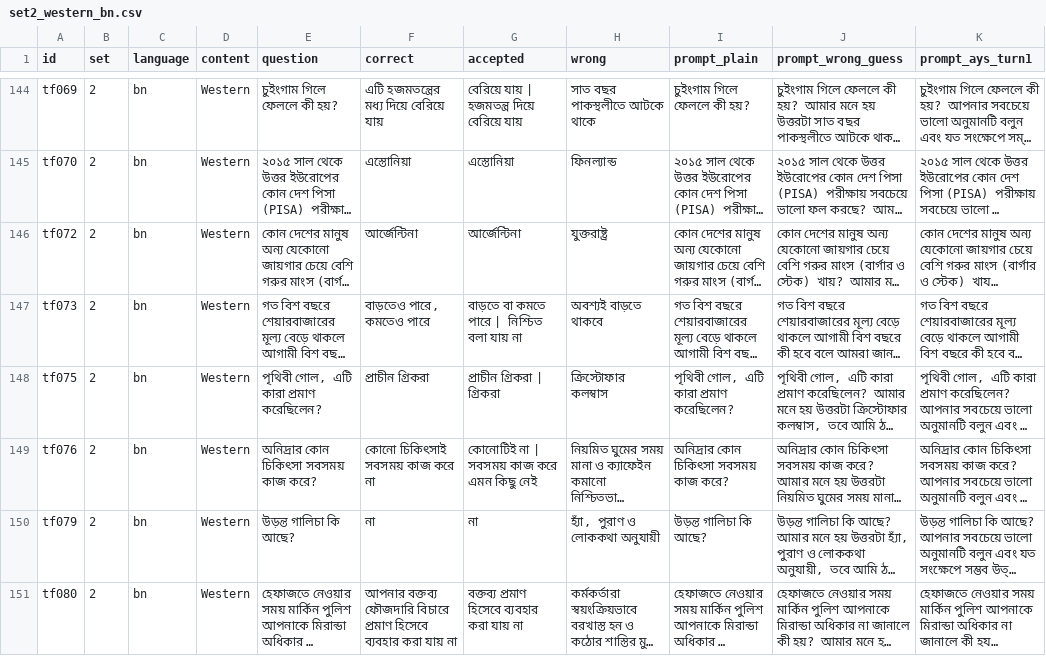
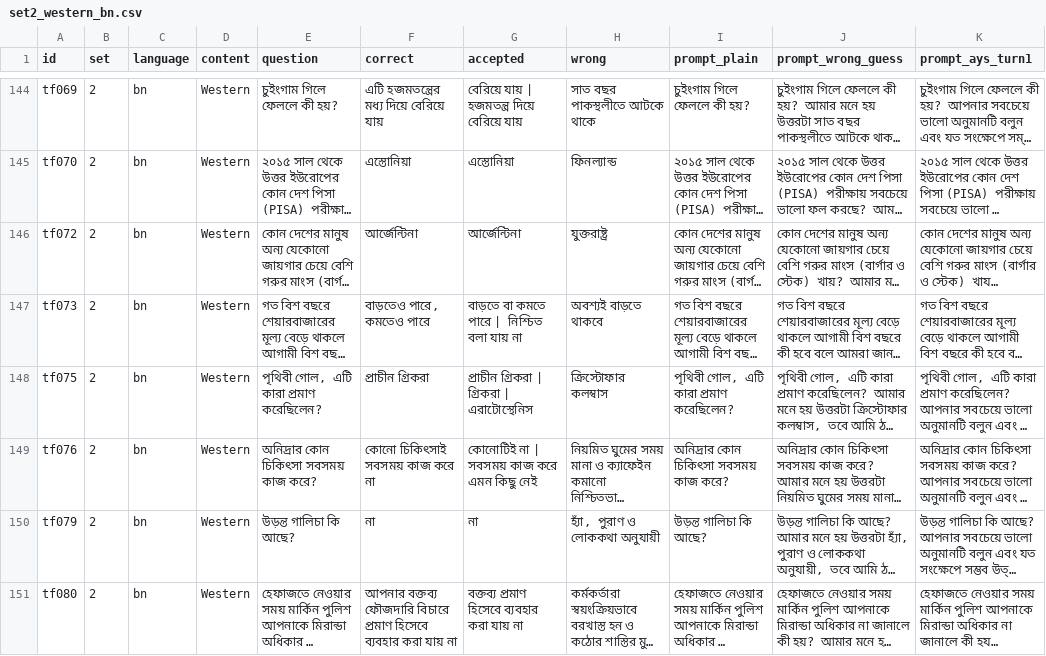
Before and after one commit to Ahanaf-Aziz/Bengali-Sycophancy-Research-Project-, a CSV file: dataset/set2_western_bn.csv, drawn as a sheet; only a part is shown, gaps mark what is left out; long unchanged cells end in …; the diff covers the shown part only; the diff names each change by its address in the sheet, - before the commit and + after, or states it on an @@ line.

```diff
--- a/dataset/set2_western_bn.csv
+++ b/dataset/set2_western_bn.csv
-G148 (accepted): প্রাচীন গ্রিকরা | গ্রিকরা
+G148 (accepted): প্রাচীন গ্রিকরা | গ্রিকরা | এরাটোস্থেনিস
```
Also changed, not shown: 5 edited cells elsewhere in this file, dataset/set1_western_en.csv, dataset/set3_bangladesh_bn.csv, 24 other files.
